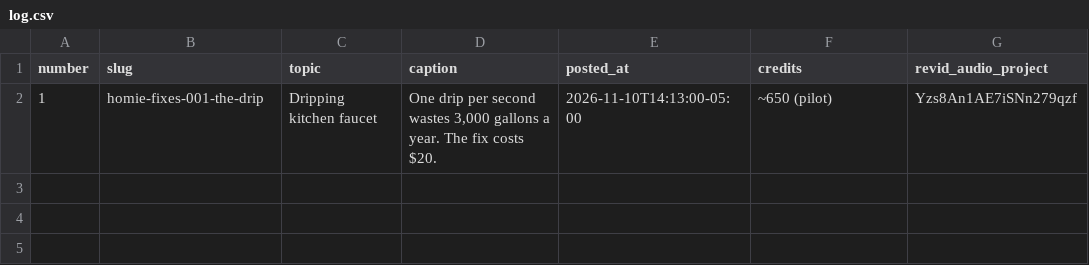
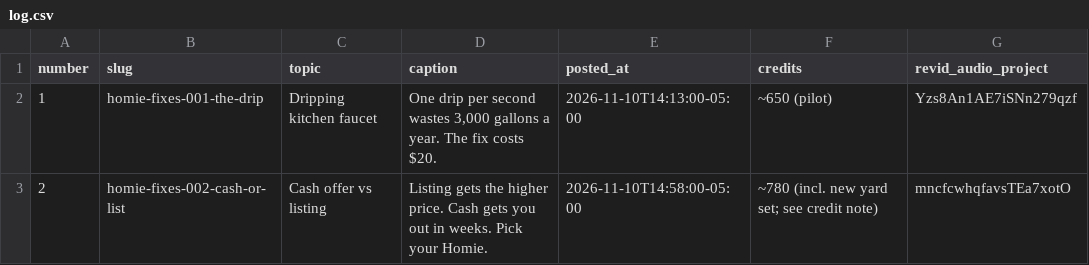
Before and after one commit to maxautomaite2/homie-house-videos, a CSV file: log.csv, drawn as a sheet; the diff names each change by its address in the sheet, - before the commit and + after, or states it on an @@ line.

```diff
--- a/log.csv
+++ b/log.csv
+row 3: 2 | homie-fixes-002-cash-or-list | Cash offer vs listing | Listing gets the higher price. Cash gets you out in weeks. Pick your Homie. | 2026-11-10T14:58:00-05:00 | ~780 (incl. new yard set; see credit note) | mncfcwhqfavsTEa7xotO
```
Also changed, not shown: 2 other files.
